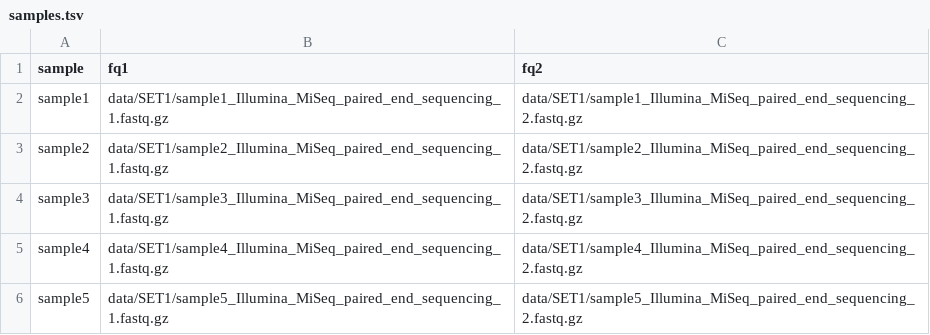
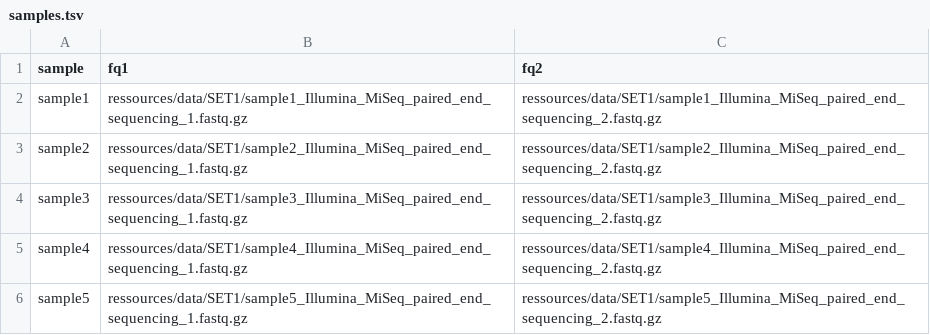
Before and after one commit to Skhawari/bacterial_genome_analysis, a TSV file: config/samples.tsv, drawn as a sheet.

```diff
--- a/config/samples.tsv
+++ b/config/samples.tsv
@@ -1,6 +1,6 @@
 sample	fq1	fq2
-sample1	data/SET1/sample1_Illumina_MiSeq_paired_end_sequencing_1.fastq.gz	data/SET1/sample1_Illumina_MiSeq_paired_end_sequencing_2.fastq.gz
-sample2	data/SET1/sample2_Illumina_MiSeq_paired_end_sequencing_1.fastq.gz	data/SET1/sample2_Illumina_MiSeq_paired_end_sequencing_2.fastq.gz
-sample3	data/SET1/sample3_Illumina_MiSeq_paired_end_sequencing_1.fastq.gz	data/SET1/sample3_Illumina_MiSeq_paired_end_sequencing_2.fastq.gz
-sample4	data/SET1/sample4_Illumina_MiSeq_paired_end_sequencing_1.fastq.gz	data/SET1/sample4_Illumina_MiSeq_paired_end_sequencing_2.fastq.gz
-sample5	data/SET1/sample5_Illumina_MiSeq_paired_end_sequencing_1.fastq.gz	data/SET1/sample5_Illumina_MiSeq_paired_end_sequencing_2.fastq.gz
+sample1	ressources/data/SET1/sample1_Illumina_MiSeq_paired_end_sequencing_1.fastq.gz	ressources/data/SET1/sample1_Illumina_MiSeq_paired_end_sequencing_2.fastq.gz
+sample2	ressources/data/SET1/sample2_Illumina_MiSeq_paired_end_sequencing_1.fastq.gz	ressources/data/SET1/sample2_Illumina_MiSeq_paired_end_sequencing_2.fastq.gz
+sample3	ressources/data/SET1/sample3_Illumina_MiSeq_paired_end_sequencing_1.fastq.gz	ressources/data/SET1/sample3_Illumina_MiSeq_paired_end_sequencing_2.fastq.gz
+sample4	ressources/data/SET1/sample4_Illumina_MiSeq_paired_end_sequencing_1.fastq.gz	ressources/data/SET1/sample4_Illumina_MiSeq_paired_end_sequencing_2.fastq.gz
+sample5	ressources/data/SET1/sample5_Illumina_MiSeq_paired_end_sequencing_1.fastq.gz	ressources/data/SET1/sample5_Illumina_MiSeq_paired_end_sequencing_2.fastq.gz
```
Also changed, not shown: config/samples_long_read.tsv, 18 other files.
